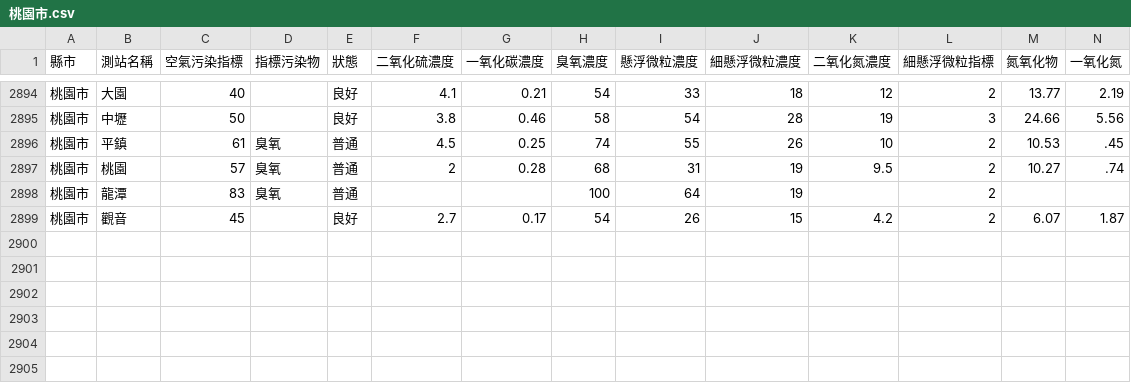
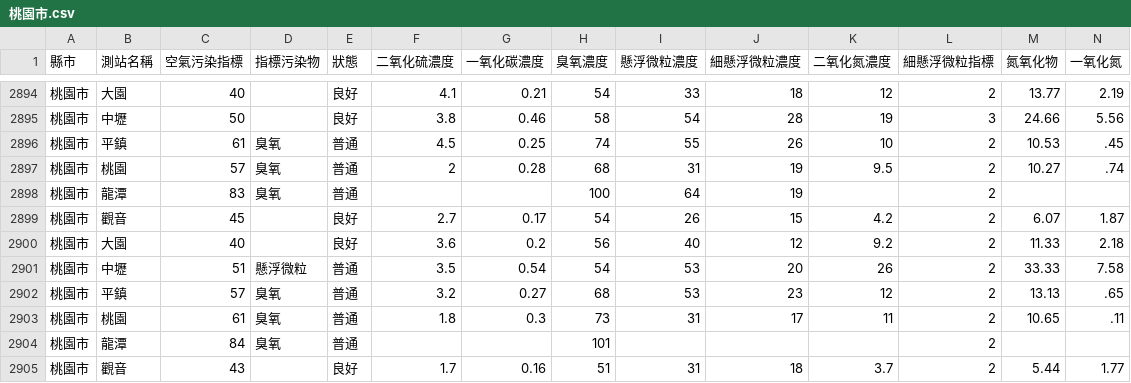
Before and after one commit to HarrisQs/AirPollutionCrawler, a CSV file: Data/桃園市.csv, drawn as a sheet; only a part is shown, gaps mark what is left out; rows hold the shown columns only; the diff names each change by its address in the sheet, - before the commit and + after, or states it on an @@ line.

```diff
--- a/Data/桃園市.csv
+++ b/Data/桃園市.csv
+row 2900: 桃園市 | 大園 | 40 |  | 良好 | 3.6 | 0.2 | 56 | 40 | 12 | 9.2 | 2 | 11.33 | 2.18
+row 2901: 桃園市 | 中壢 | 51 | 懸浮微粒 | 普通 | 3.5 | 0.54 | 54 | 53 | 20 | 26 | 2 | 33.33 | 7.58
+row 2902: 桃園市 | 平鎮 | 57 | 臭氧 | 普通 | 3.2 | 0.27 | 68 | 53 | 23 | 12 | 2 | 13.13 | .65
+row 2903: 桃園市 | 桃園 | 61 | 臭氧 | 普通 | 1.8 | 0.3 | 73 | 31 | 17 | 11 | 2 | 10.65 | .11
+row 2904: 桃園市 | 龍潭 | 84 | 臭氧 | 普通 |  |  | 101 |  |  |  | 2
+row 2905: 桃園市 | 觀音 | 43 |  | 良好 | 1.7 | 0.16 | 51 | 31 | 18 | 3.7 | 2 | 5.44 | 1.77
```
Also changed, not shown: Data/新北市.csv, Data/臺中市.csv, 19 other files.
